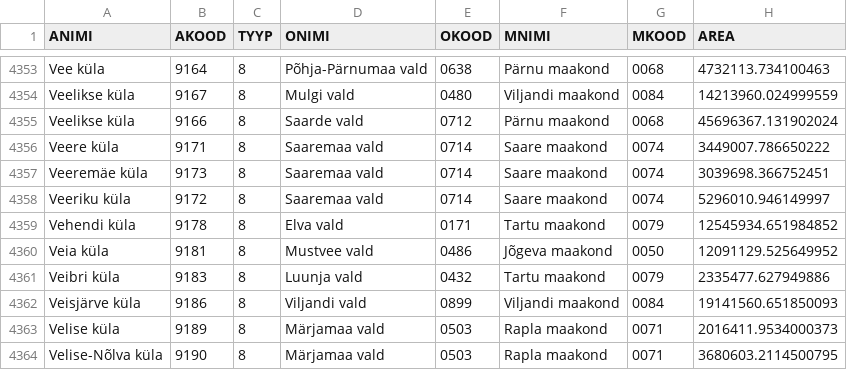
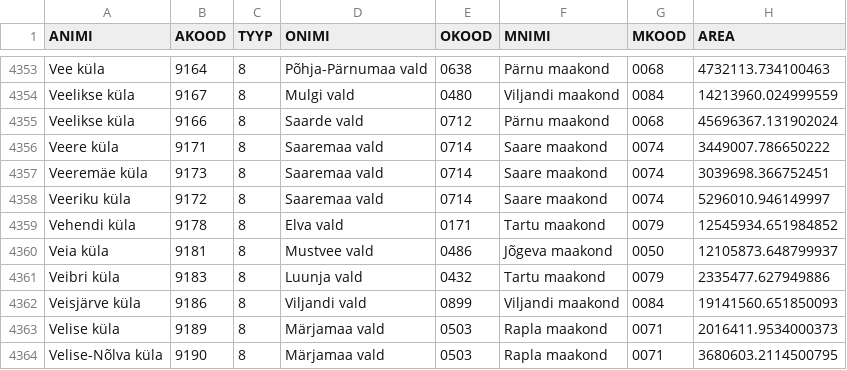
Before and after one commit to buildig/EHAK, a CSV file: csv/asustusyksus.csv, drawn as a sheet; only a part is shown, gaps mark what is left out; the diff covers the shown part only.

```diff
--- a/csv/asustusyksus.csv
+++ b/csv/asustusyksus.csv
@@ -4359,3 +4359,3 @@ Veeriku küla,9172,8,Saaremaa vald,0714,Saare maakond,0074,5296010.946149997
 Vehendi küla,9178,8,Elva vald,0171,Tartu maakond,0079,12545934.651984852
-Veia küla,9181,8,Mustvee vald,0486,Jõgeva maakond,0050,12091129.525649952
+Veia küla,9181,8,Mustvee vald,0486,Jõgeva maakond,0050,12105873.648799937
 Veibri küla,9183,8,Luunja vald,0432,Tartu maakond,0079,2335477.627949886
```
Also changed, not shown: 5 edited cells elsewhere in this file, 2 other files.
